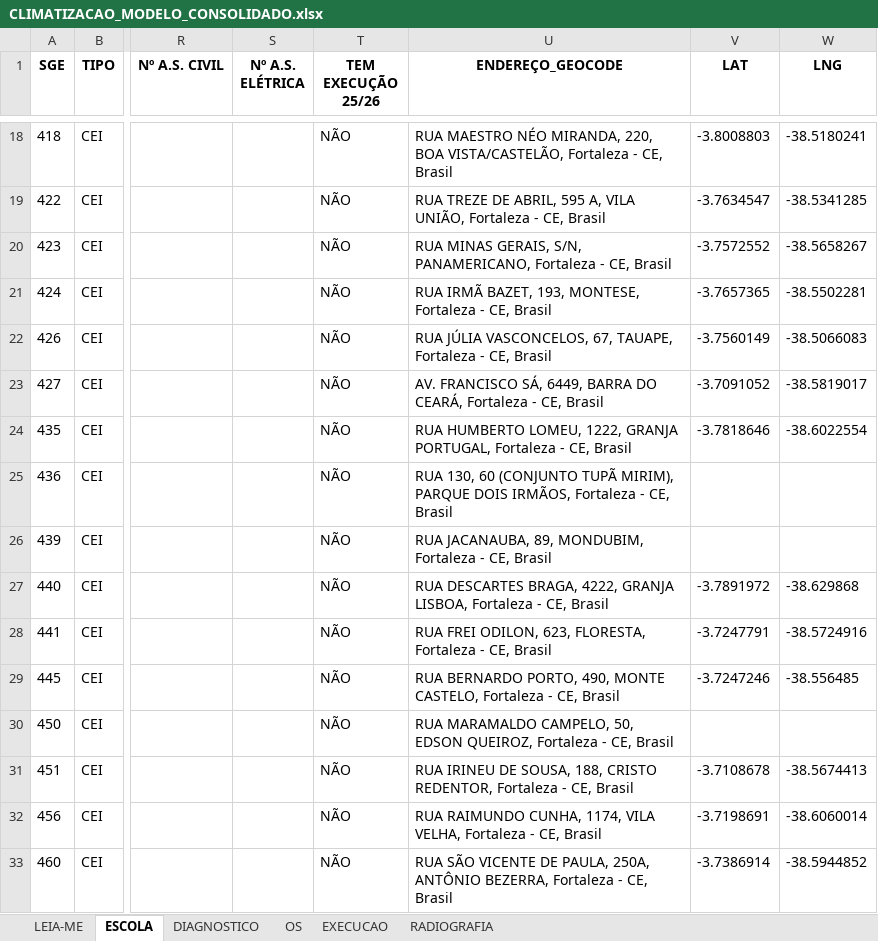
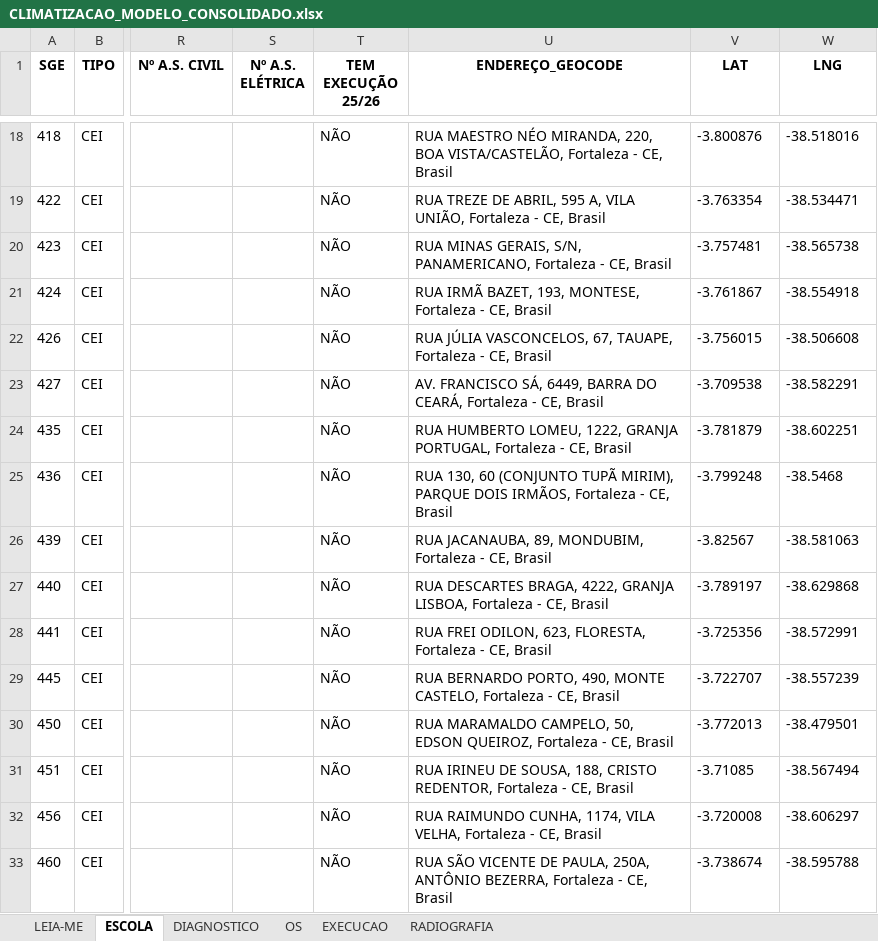
Before and after one commit to climatizacao-sme-fortaleza/Portal-da-climatiza-o, an Excel workbook: CLIMATIZACAO_MODELO_CONSOLIDADO.xlsx, sheet ESCOLA, drawn as a sheet; only a part is shown, gaps mark what is left out; values as stored, in another font and other column widths than the file's, no borders; the diff covers the shown part only; the diff names each change by its address in the sheet, - before the commit and + after, or states it on an @@ line.

```diff
--- a/CLIMATIZACAO_MODELO_CONSOLIDADO.xlsx (sheet ESCOLA)
+++ b/CLIMATIZACAO_MODELO_CONSOLIDADO.xlsx (sheet ESCOLA)
-V18 (LAT): -3.8008803
+V18 (LAT): -3.800876
-W18 (LNG): -38.5180241
+W18 (LNG): -38.518016
-V19 (LAT): -3.7634547
+V19 (LAT): -3.763354
-W19 (LNG): -38.5341285
+W19 (LNG): -38.534471
-V20 (LAT): -3.7572552
+V20 (LAT): -3.757481
-W20 (LNG): -38.5658267
+W20 (LNG): -38.565738
-V21 (LAT): -3.7657365
+V21 (LAT): -3.761867
-W21 (LNG): -38.5502281
+W21 (LNG): -38.554918
-V22 (LAT): -3.7560149
+V22 (LAT): -3.756015
-W22 (LNG): -38.5066083
+W22 (LNG): -38.506608
-V23 (LAT): -3.7091052
+V23 (LAT): -3.709538
-W23 (LNG): -38.5819017
+W23 (LNG): -38.582291
-V24 (LAT): -3.7818646
+V24 (LAT): -3.781879
-W24 (LNG): -38.6022554
+W24 (LNG): -38.602251
-V25 (LAT): (empty)
+V25 (LAT): -3.799248
-W25 (LNG): (empty)
+W25 (LNG): -38.5468
-V26 (LAT): (empty)
+V26 (LAT): -3.82567
-W26 (LNG): (empty)
+W26 (LNG): -38.581063
-V27 (LAT): -3.7891972
+V27 (LAT): -3.789197
-V28 (LAT): -3.7247791
+V28 (LAT): -3.725356
-W28 (LNG): -38.5724916
+W28 (LNG): -38.572991
-V29 (LAT): -3.7247246
+V29 (LAT): -3.722707
-W29 (LNG): -38.556485
+W29 (LNG): -38.557239
-V30 (LAT): (empty)
+V30 (LAT): -3.772013
-W30 (LNG): (empty)
+W30 (LNG): -38.479501
-V31 (LAT): -3.7108678
+V31 (LAT): -3.71085
-W31 (LNG): -38.5674413
+W31 (LNG): -38.567494
-V32 (LAT): -3.7198691
+V32 (LAT): -3.720008
-W32 (LNG): -38.6060014
+W32 (LNG): -38.606297
-V33 (LAT): -3.7386914
+V33 (LAT): -3.738674
-W33 (LNG): -38.5944852
+W33 (LNG): -38.595788
```
Also changed, not shown: 983 edited cells elsewhere in this sheet, sheet RADIOGRAFIA, 4 other files.
